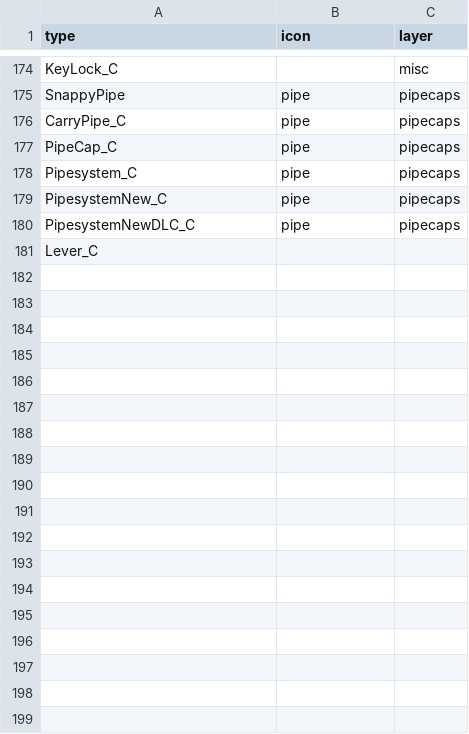
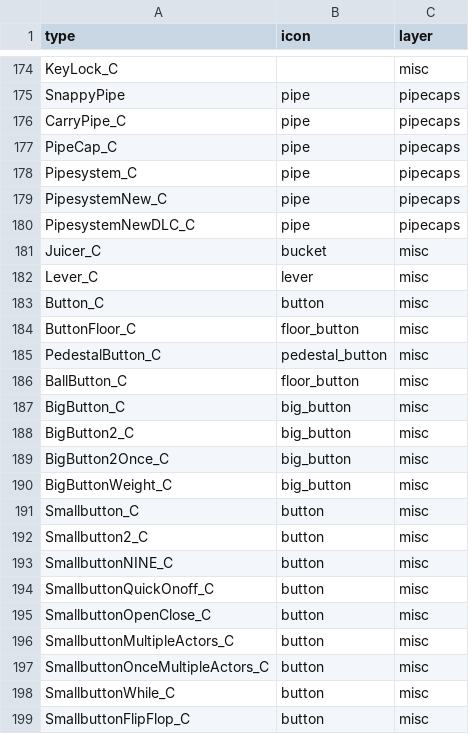
Before and after one commit to joric/supraland, a CSV file: data/types.csv, drawn as a sheet; only a part is shown, gaps mark what is left out; the diff covers the shown part only.

Commit message:
added some buttons

```diff
--- a/data/types.csv
+++ b/data/types.csv
@@ -180,2 +180,20 @@ PipesystemNew_C,pipe,pipecaps
 PipesystemNewDLC_C,pipe,pipecaps
-Lever_C,,
+Juicer_C,bucket,misc
+Lever_C,lever,misc
+Button_C,button,misc
+ButtonFloor_C,floor_button,misc
+PedestalButton_C,pedestal_button,misc
+BallButton_C,floor_button,misc
+BigButton_C,big_button,misc
+BigButton2_C,big_button,misc
+BigButton2Once_C,big_button,misc
+BigButtonWeight_C,big_button,misc
+Smallbutton_C,button,misc
+Smallbutton2_C,button,misc
+SmallbuttonNINE_C,button,misc
+SmallbuttonQuickOnoff_C,button,misc
+SmallbuttonOpenClose_C,button,misc
+SmallbuttonMultipleActors_C,button,misc
+SmallbuttonOnceMultipleActors_C,button,misc
+SmallbuttonWhile_C,button,misc
+SmallbuttonFlipFlop_C,button,misc
```
Also changed, not shown: 12 added rows elsewhere in this file, 11 other files.
